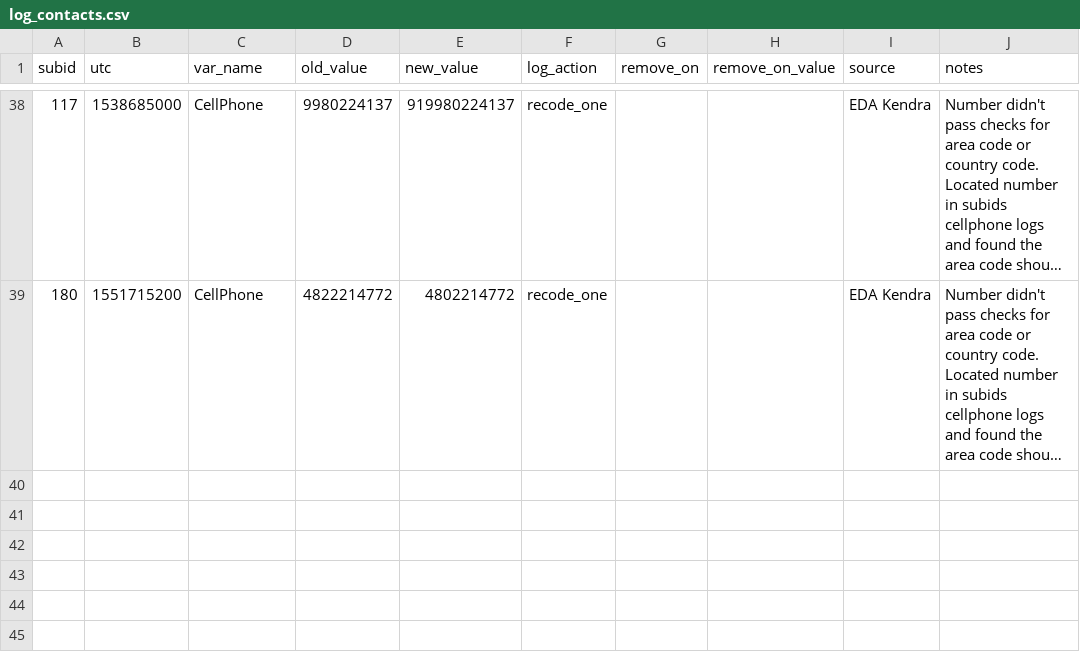
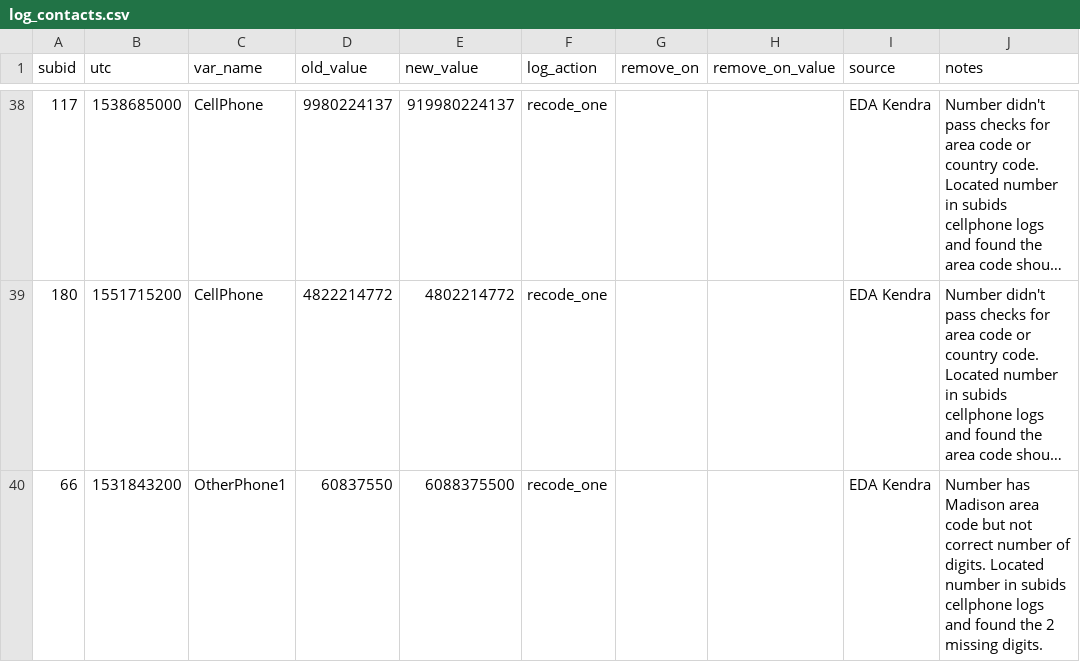
Before and after one commit to seschneck/risk_archive_2023_1121, a CSV file: shared/notes/log_contacts.csv, drawn as a sheet; only a part is shown, gaps mark what is left out; long unchanged cells end in …; the diff names each change by its address in the sheet, - before the commit and + after, or states it on an @@ line.

Commit message:
One more log entry for clean contacts

```diff
--- a/shared/notes/log_contacts.csv
+++ b/shared/notes/log_contacts.csv
+row 40: 66 | 1531843200 | OtherPhone1 | 60837550 | 6088375500 | recode_one |  |  | EDA Kendra | Number has Madison area code but not correct number of digits. Located number in subids cellphone logs and found the 2 missing digits.
```
Also changed, not shown: 2 other files.
